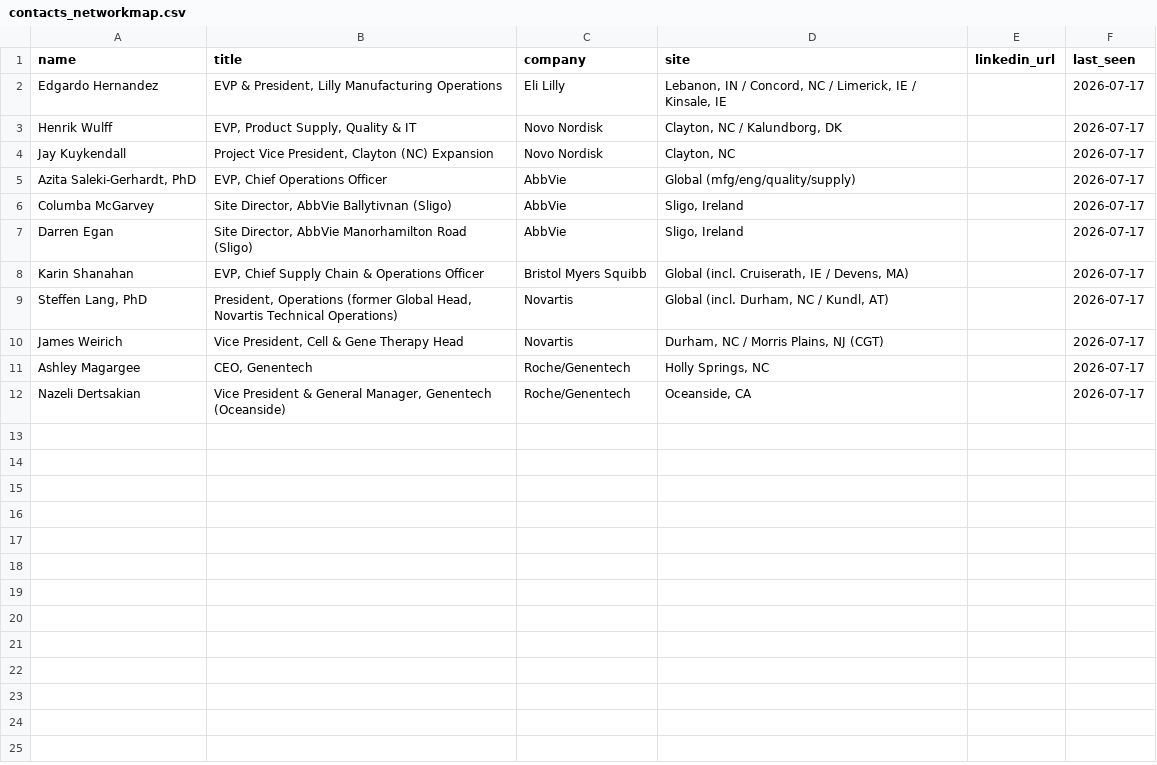
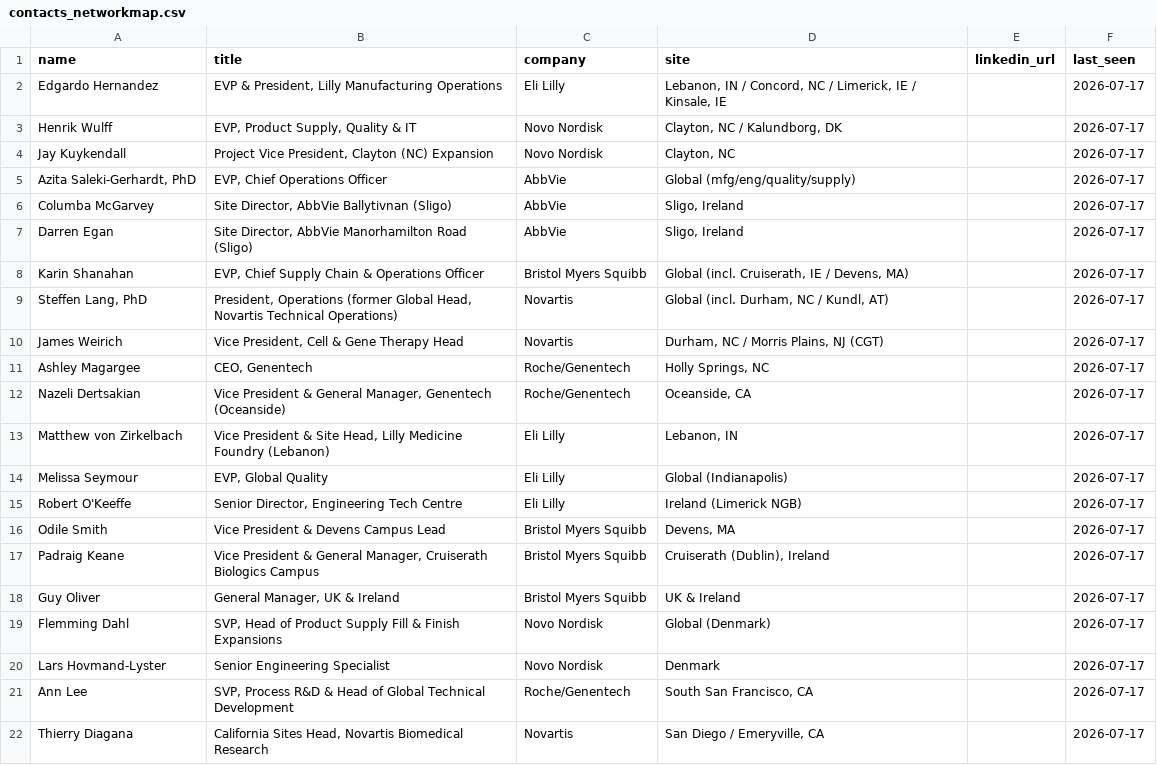
Before and after one commit to milescapper1-oss/claude-code, a CSV file: networkmap/data/contacts_networkmap.csv, drawn as a sheet.

```diff
--- a/networkmap/data/contacts_networkmap.csv
+++ b/networkmap/data/contacts_networkmap.csv
@@ -12 +12,11 @@ Ashley Magargee,"CEO, Genentech",Roche/Genentech,"Holly Springs, NC",,2026-07-17
 Nazeli Dertsakian,"Vice President & General Manager, Genentech (Oceanside)",Roche/Genentech,"Oceanside, CA",,2026-07-17
+Matthew von Zirkelbach,"Vice President & Site Head, Lilly Medicine Foundry (Lebanon)",Eli Lilly,"Lebanon, IN",,2026-07-17
+Melissa Seymour,"EVP, Global Quality",Eli Lilly,Global (Indianapolis),,2026-07-17
+Robert O'Keeffe,"Senior Director, Engineering Tech Centre",Eli Lilly,Ireland (Limerick NGB),,2026-07-17
+Odile Smith,Vice President & Devens Campus Lead,Bristol Myers Squibb,"Devens, MA",,2026-07-17
+Padraig Keane,"Vice President & General Manager, Cruiserath Biologics Campus",Bristol Myers Squibb,"Cruiserath (Dublin), Ireland",,2026-07-17
+Guy Oliver,"General Manager, UK & Ireland",Bristol Myers Squibb,UK & Ireland,,2026-07-17
+Flemming Dahl,"SVP, Head of Product Supply Fill & Finish Expansions",Novo Nordisk,Global (Denmark),,2026-07-17
+Lars Hovmand-Lyster,Senior Engineering Specialist,Novo Nordisk,Denmark,,2026-07-17
+Ann Lee,"SVP, Process R&D & Head of Global Technical Development",Roche/Genentech,"South San Francisco, CA",,2026-07-17
+Thierry Diagana,"California Sites Head, Novartis Biomedical Research",Novartis,"San Diego / Emeryville, CA",,2026-07-17
```
Also changed, not shown: 2 other files.
